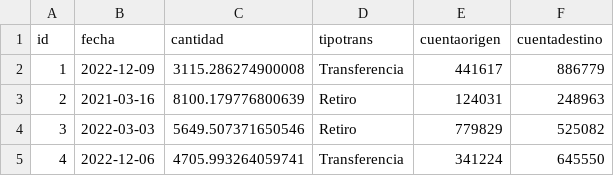
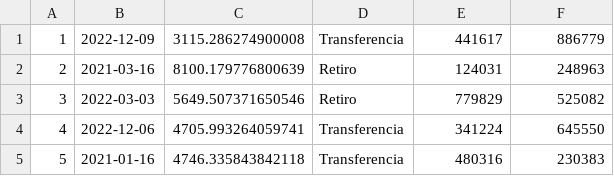
Before and after one commit to zmartand/PracticaSpringbatchZaraMartin, a CSV file: src/main/resources/transacciones1.csv, drawn as a sheet; only a part is shown; the shorter side is filled out with more unchanged rows.

```diff
--- a/src/main/resources/transacciones1.csv
+++ b/src/main/resources/transacciones1.csv
@@ -1,2 +1 @@
-id,fecha,cantidad,tipotrans,cuentaorigen,cuentadestino
 1,2022-12-09,3115.286274900008,Transferencia,441617,886779
```
Also changed, not shown: 4 other files.
